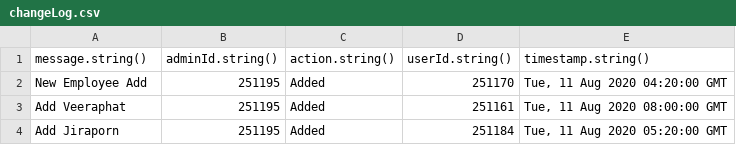
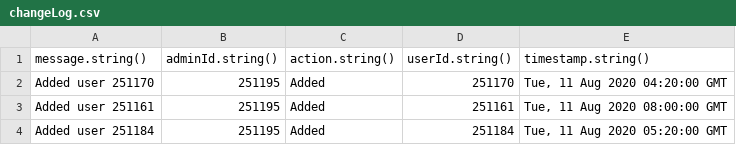
Before and after one commit to krittin1/what-is-good-in-pattaya, a CSV file: postman/changeLog.csv, drawn as a sheet.

Commit message:
[Edited] Message to use past tense.

```diff
--- a/postman/changeLog.csv
+++ b/postman/changeLog.csv
@@ -1,4 +1,4 @@
 message.string(),adminId.string(),action.string(),userId.string(),timestamp.string()
-New Employee Add,"251195",Added,"251170", "Tue, 11 Aug 2020 04:20:00 GMT"
-Add Veeraphat,"251195",Added,"251161", "Tue, 11 Aug 2020 08:00:00 GMT"
-Add Jiraporn,"251195",Added,"251184", "Tue, 11 Aug 2020 05:20:00 GMT"
+Added user 251170,"251195",Added,"251170", "Tue, 11 Aug 2020 04:20:00 GMT"
+Added user 251161,"251195",Added,"251161", "Tue, 11 Aug 2020 08:00:00 GMT"
+Added user 251184,"251195",Added,"251184", "Tue, 11 Aug 2020 05:20:00 GMT"
```
Also changed, not shown: 2 other files.
